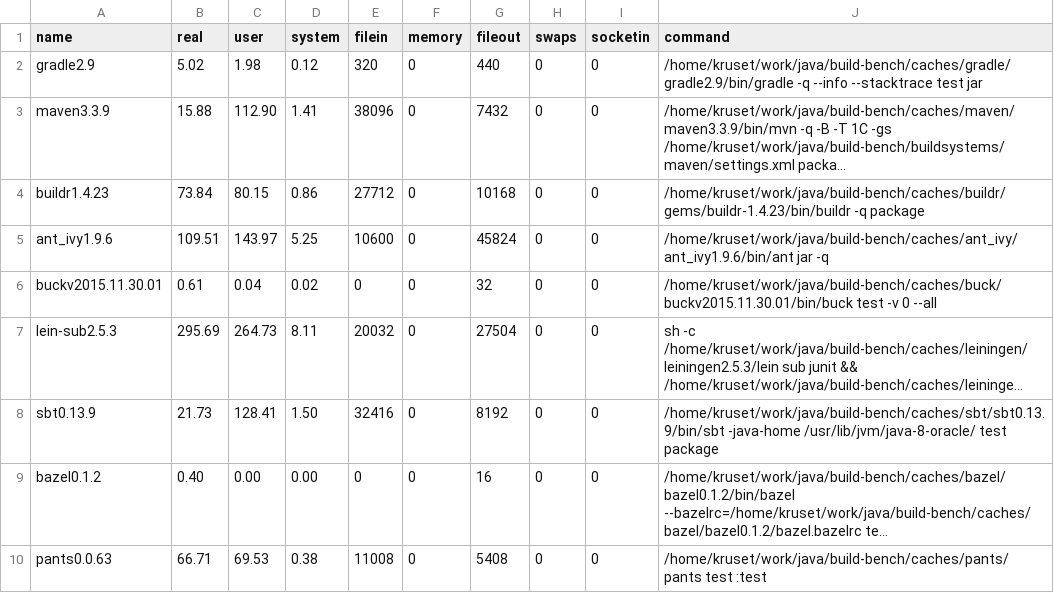
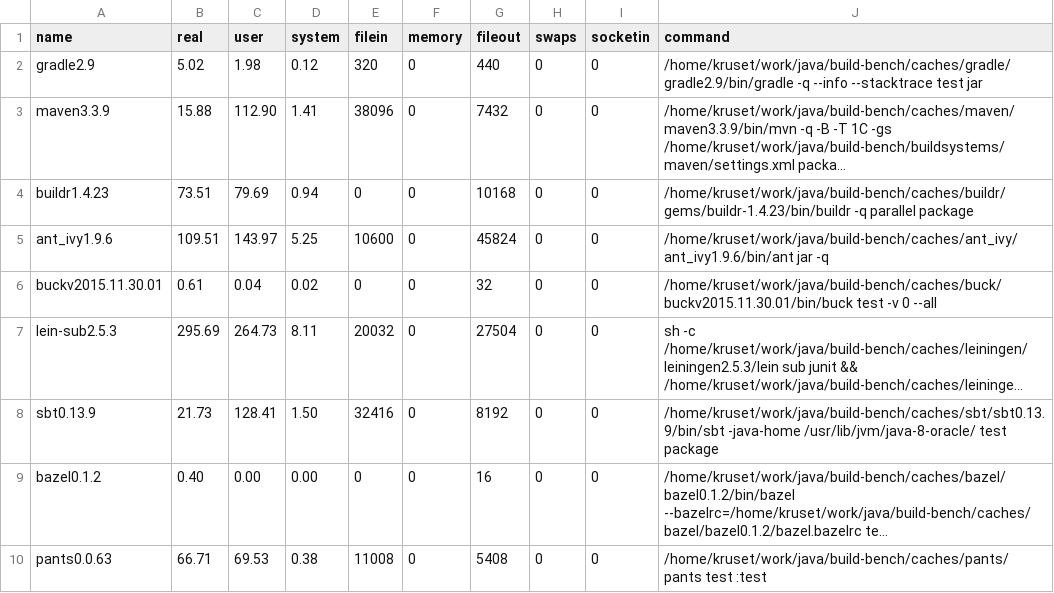
Before and after one commit to kageiit/build-bench, a CSV file: public/samples/multi-8-20/sample2.csv, drawn as a sheet; long unchanged cells end in …; the diff names each change by its address in the sheet, - before the commit and + after, or states it on an @@ line.

```diff
--- a/public/samples/multi-8-20/sample2.csv
+++ b/public/samples/multi-8-20/sample2.csv
-B4 (real): 73.84
+B4 (real): 73.51
-C4 (user): 80.15
+C4 (user): 79.69
-D4 (system): 0.86
+D4 (system): 0.94
-E4 (filein): 27712
+E4 (filein): 0
-J4 (command): /home/kruset/work/java/build-bench/caches/buildr/gems/buildr-1.4.23/bin/buildr -q package
+J4 (command): /home/kruset/work/java/build-bench/caches/buildr/gems/buildr-1.4.23/bin/buildr -q parallel package
```
Also changed, not shown: public/samples/multi-8-20/sample1.csv, public/samples/multi-8-20/sample3.csv.
